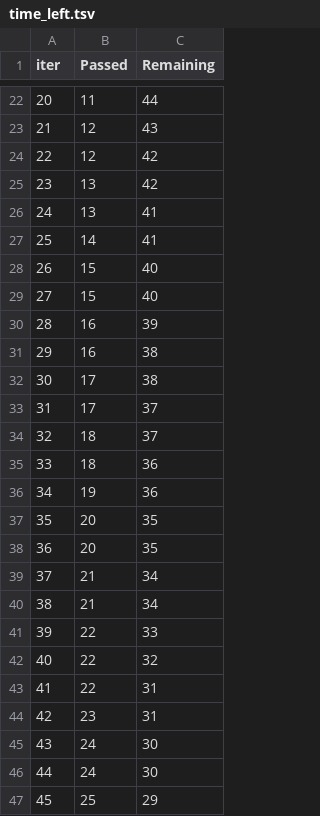
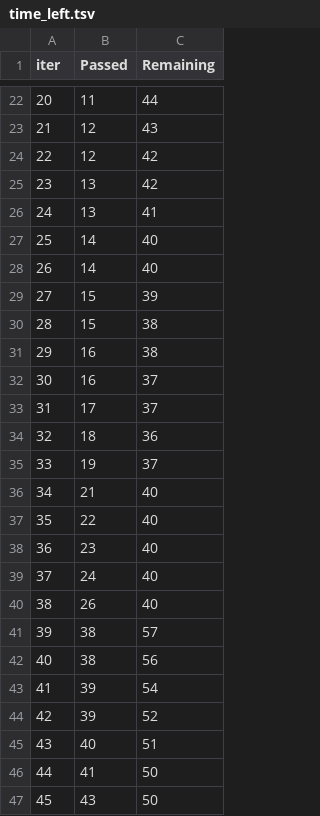
Before and after one commit to VinayBabuGorantla/studentPerformanceAnalysis, a TSV file: catboost_info/time_left.tsv, drawn as a sheet; only a part is shown, gaps mark what is left out; the diff covers the shown part only.

```diff
--- a/catboost_info/time_left.tsv
+++ b/catboost_info/time_left.tsv
@@ -26,22 +26,22 @@ iter	Passed	Remaining
 24	13	41
-25	14	41
-26	15	40
-27	15	40
-28	16	39
+25	14	40
+26	14	40
+27	15	39
+28	15	38
 29	16	38
-30	17	38
+30	16	37
 31	17	37
-32	18	37
-33	18	36
-34	19	36
-35	20	35
-36	20	35
-37	21	34
-38	21	34
-39	22	33
-40	22	32
-41	22	31
-42	23	31
-43	24	30
-44	24	30
-45	25	29
+32	18	36
+33	19	37
+34	21	40
+35	22	40
+36	23	40
+37	24	40
+38	26	40
+39	38	57
+40	38	56
+41	39	54
+42	39	52
+43	40	51
+44	41	50
+45	43	50
```
Also changed, not shown: 121 edited cells elsewhere in this file, 4 other files.
